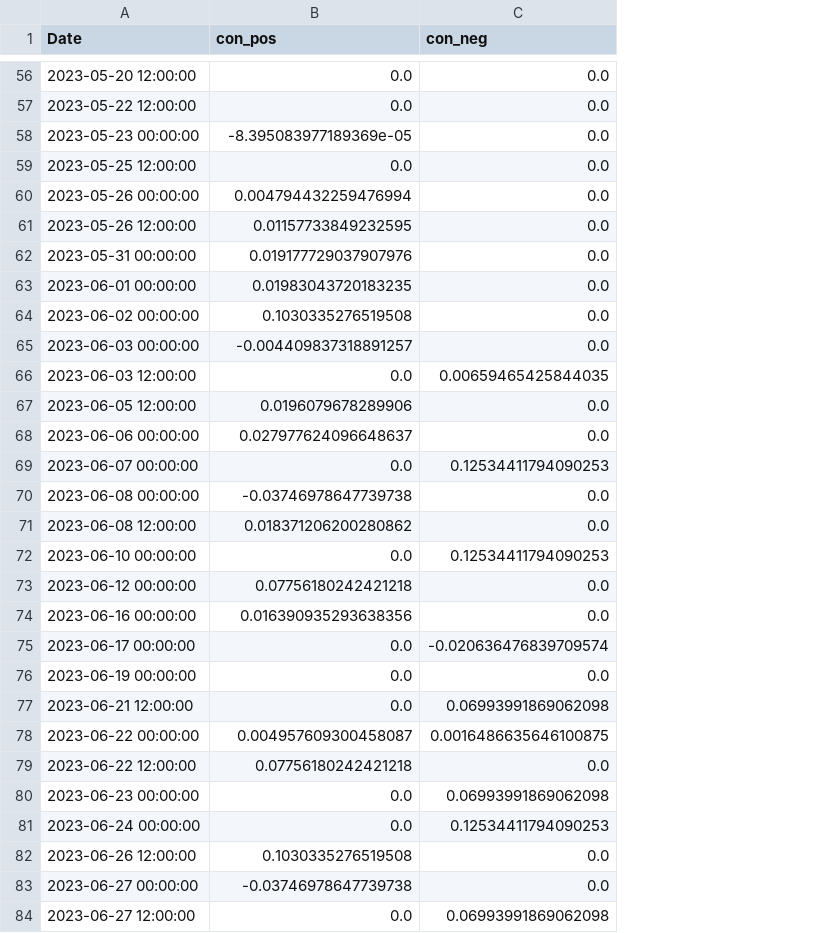
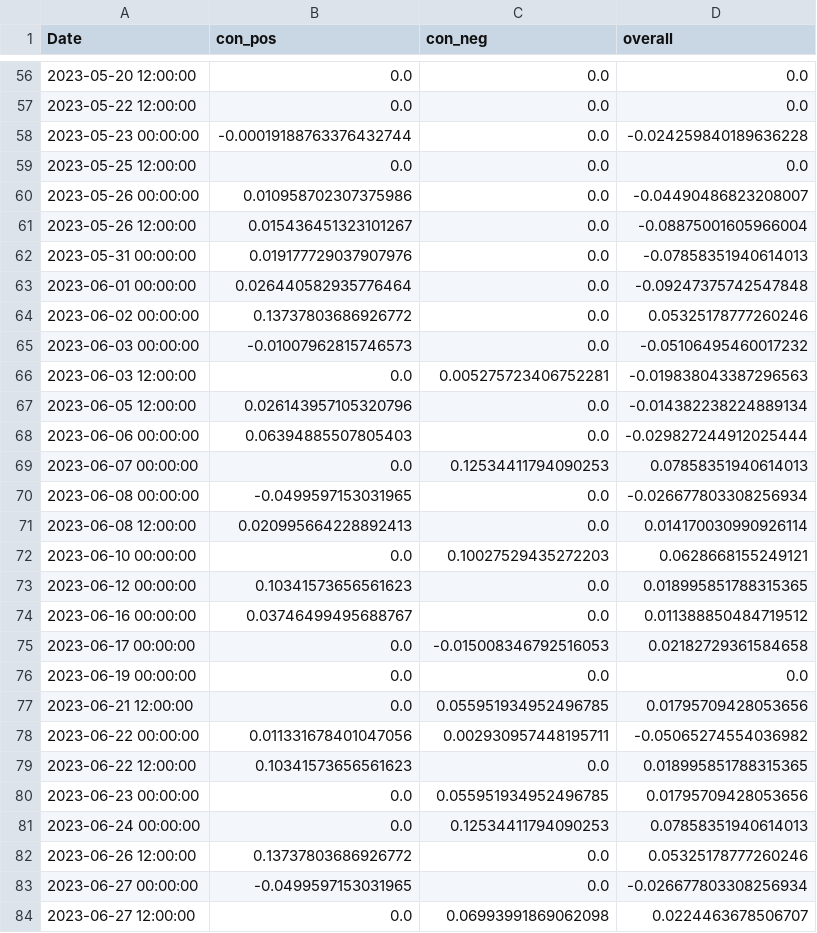
Before and after one commit to CRXIC/QuantConnect, a CSV file: crypto/ETHBTC/ETHBTC_2_o.csv, drawn as a sheet; only a part is shown, gaps mark what is left out; the diff covers the shown part only; the diff names each change by its address in the sheet, - before the commit and + after, or states it on an @@ line.

```diff
--- a/crypto/ETHBTC/ETHBTC_2_o.csv
+++ b/crypto/ETHBTC/ETHBTC_2_o.csv
+column D (overall), rows 56-84: 0.0 | 0.0 | -0.024259840189636228 | 0.0 | -0.04490486823208007 | -0.08875001605966004 | -0.07858351940614013 | -0.09247375742547848 | 0.05325178777260246 | -0.05106495460017232 | -0.019838043387296563 | -0.014382238224889134 | -0.029827244912025444 | 0.07858351940614013 | -0.026677803308256934 | 0.014170030990926114 | 0.0628668155249121 | 0.018995851788315365 | 0.011388850484719512 | 0.02182729361584658 | 0.0 | 0.01795709428053656 | -0.05065274554036982 | 0.018995851788315365 | 0.01795709428053656 | 0.07858351940614013 | 0.05325178777260246 | -0.026677803308256934 | 0.0224463678506707
-B58 (con_pos): -8.395083977189369e-05
+B58 (con_pos): -0.00019188763376432744
-B60 (con_pos): 0.004794432259476994
+B60 (con_pos): 0.010958702307375986
-B61 (con_pos): 0.01157733849232595
+B61 (con_pos): 0.015436451323101267
-B63 (con_pos): 0.01983043720183235
+B63 (con_pos): 0.026440582935776464
-B64 (con_pos): 0.1030335276519508
+B64 (con_pos): 0.13737803686926772
-B65 (con_pos): -0.004409837318891257
+B65 (con_pos): -0.01007962815746573
-C66 (con_neg): 0.00659465425844035
+C66 (con_neg): 0.005275723406752281
-B67 (con_pos): 0.0196079678289906
+B67 (con_pos): 0.026143957105320796
-B68 (con_pos): 0.027977624096648637
+B68 (con_pos): 0.06394885507805403
-B70 (con_pos): -0.03746978647739738
+B70 (con_pos): -0.0499597153031965
-B71 (con_pos): 0.018371206200280862
+B71 (con_pos): 0.020995664228892413
-C72 (con_neg): 0.12534411794090253
+C72 (con_neg): 0.10027529435272203
-B73 (con_pos): 0.07756180242421218
+B73 (con_pos): 0.10341573656561623
-B74 (con_pos): 0.016390935293638356
+B74 (con_pos): 0.03746499495688767
-C75 (con_neg): -0.020636476839709574
+C75 (con_neg): -0.015008346792516053
-C77 (con_neg): 0.06993991869062098
+C77 (con_neg): 0.055951934952496785
-B78 (con_pos): 0.004957609300458087
+B78 (con_pos): 0.011331678401047056
-C78 (con_neg): 0.0016486635646100875
+C78 (con_neg): 0.002930957448195711
-B79 (con_pos): 0.07756180242421218
+B79 (con_pos): 0.10341573656561623
-C80 (con_neg): 0.06993991869062098
+C80 (con_neg): 0.055951934952496785
-B82 (con_pos): 0.1030335276519508
+B82 (con_pos): 0.13737803686926772
-B83 (con_pos): -0.03746978647739738
+B83 (con_pos): -0.0499597153031965
```
Also changed, not shown: 53 edited cells elsewhere in this file.
